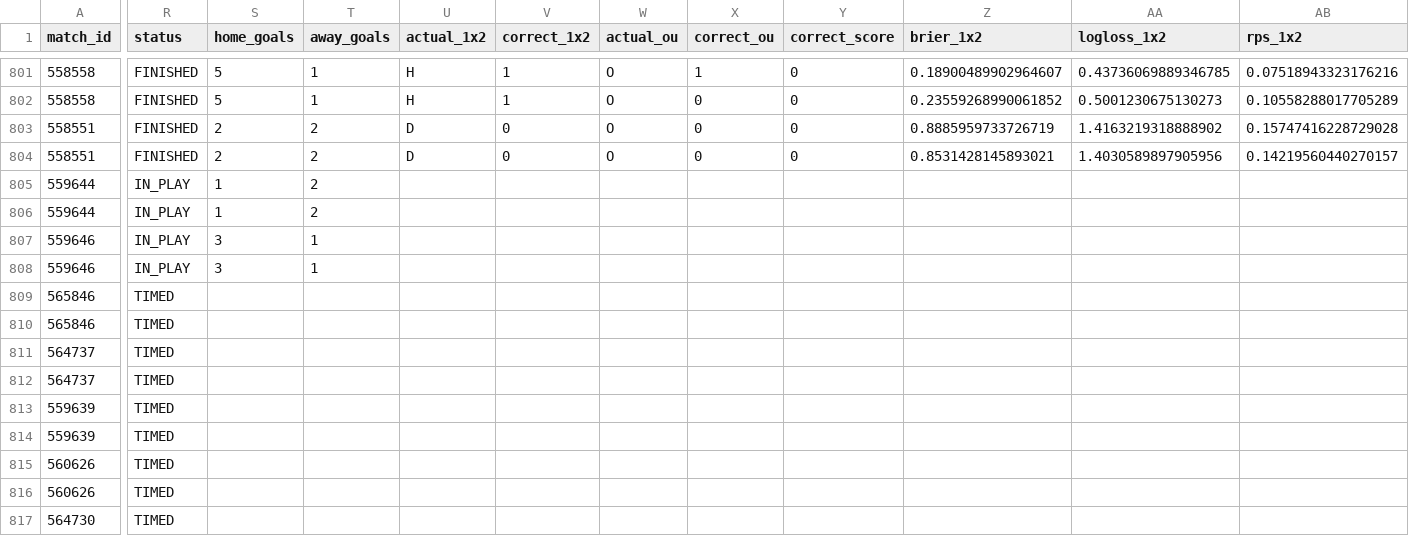
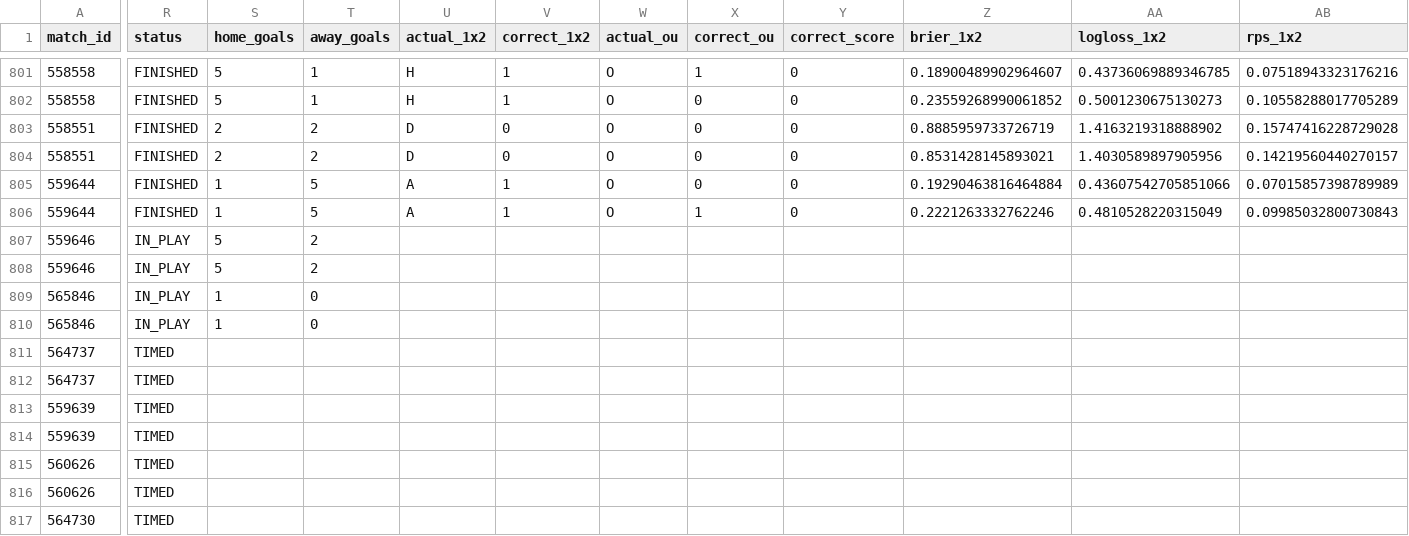
Before and after one commit to isaacruedabiota/FOOTBALL-PREDICTOR, a CSV file: track_record/track_record.csv, drawn as a sheet; only a part is shown, gaps mark what is left out; the diff names each change by its address in the sheet, - before the commit and + after, or states it on an @@ line.

```diff
--- a/track_record/track_record.csv
+++ b/track_record/track_record.csv
-R805:R806 (status): IN_PLAY
+R805:R806 (status): FINISHED
-T805:T806 (away_goals): 2
+T805:T806 (away_goals): 5
-U805:U806 (actual_1x2): (empty)
+U805:U806 (actual_1x2): A
-V805:V806 (correct_1x2): (empty)
+V805:V806 (correct_1x2): 1
-W805:W806 (actual_ou): (empty)
+W805:W806 (actual_ou): O
-X805 (correct_ou): (empty)
+X805 (correct_ou): 0
-Y805:Y806 (correct_score): (empty)
+Y805:Y806 (correct_score): 0
-Z805 (brier_1x2): (empty)
+Z805 (brier_1x2): 0.19290463816464884
-AA805 (logloss_1x2): (empty)
+AA805 (logloss_1x2): 0.43607542705851066
-AB805 (rps_1x2): (empty)
+AB805 (rps_1x2): 0.07015857398789989
-X806 (correct_ou): (empty)
+X806 (correct_ou): 1
-Z806 (brier_1x2): (empty)
+Z806 (brier_1x2): 0.2221263332762246
-AA806 (logloss_1x2): (empty)
+AA806 (logloss_1x2): 0.4810528220315049
-AB806 (rps_1x2): (empty)
+AB806 (rps_1x2): 0.09985032800730843
-S807:S808 (home_goals): 3
+S807:S808 (home_goals): 5
-T807:T808 (away_goals): 1
+T807:T808 (away_goals): 2
-R809:R810 (status): TIMED
+R809:R810 (status): IN_PLAY
-S809:S810 (home_goals): (empty)
+S809:S810 (home_goals): 1
-T809:T810 (away_goals): (empty)
+T809:T810 (away_goals): 0
```
Also changed, not shown: 1 other file.
